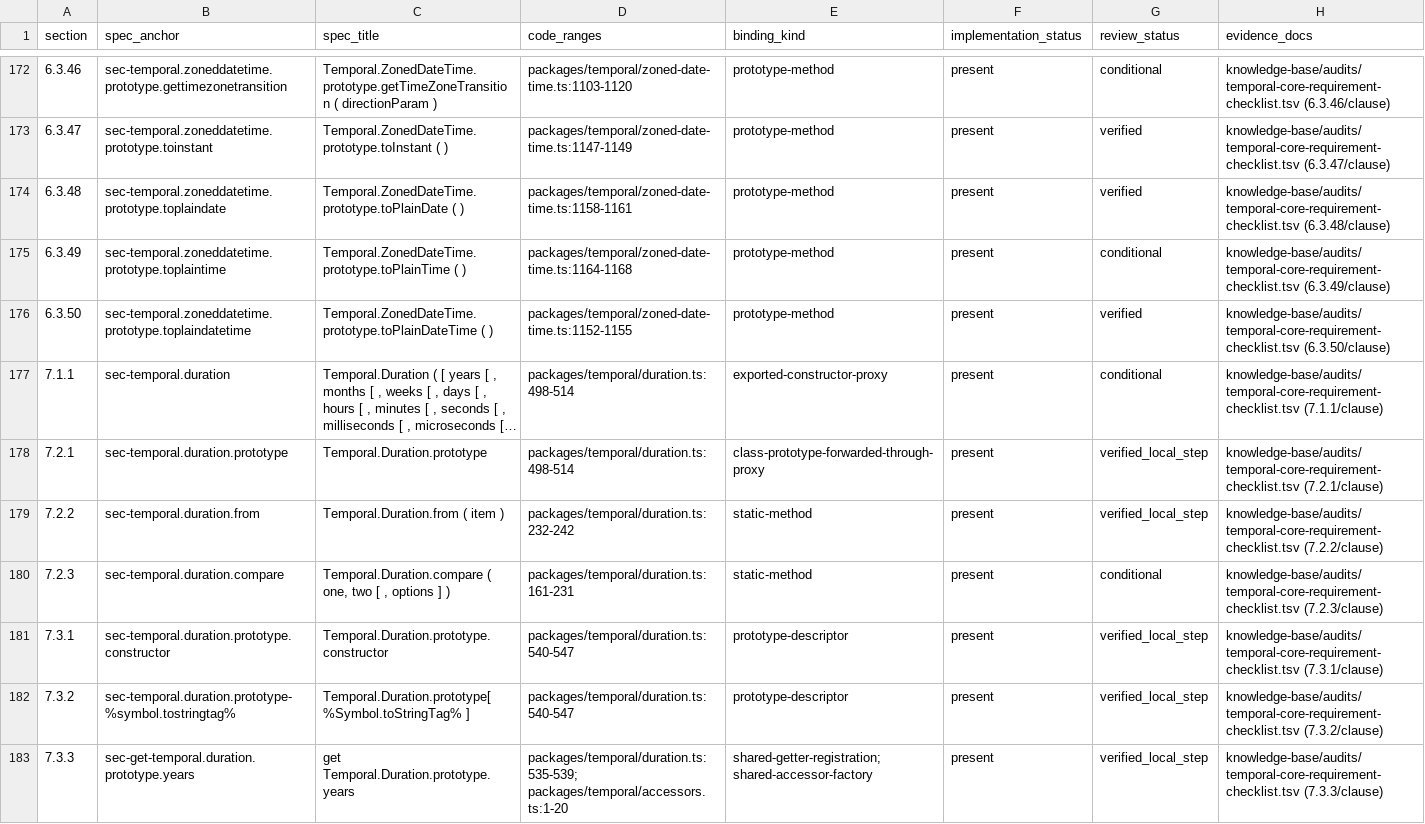
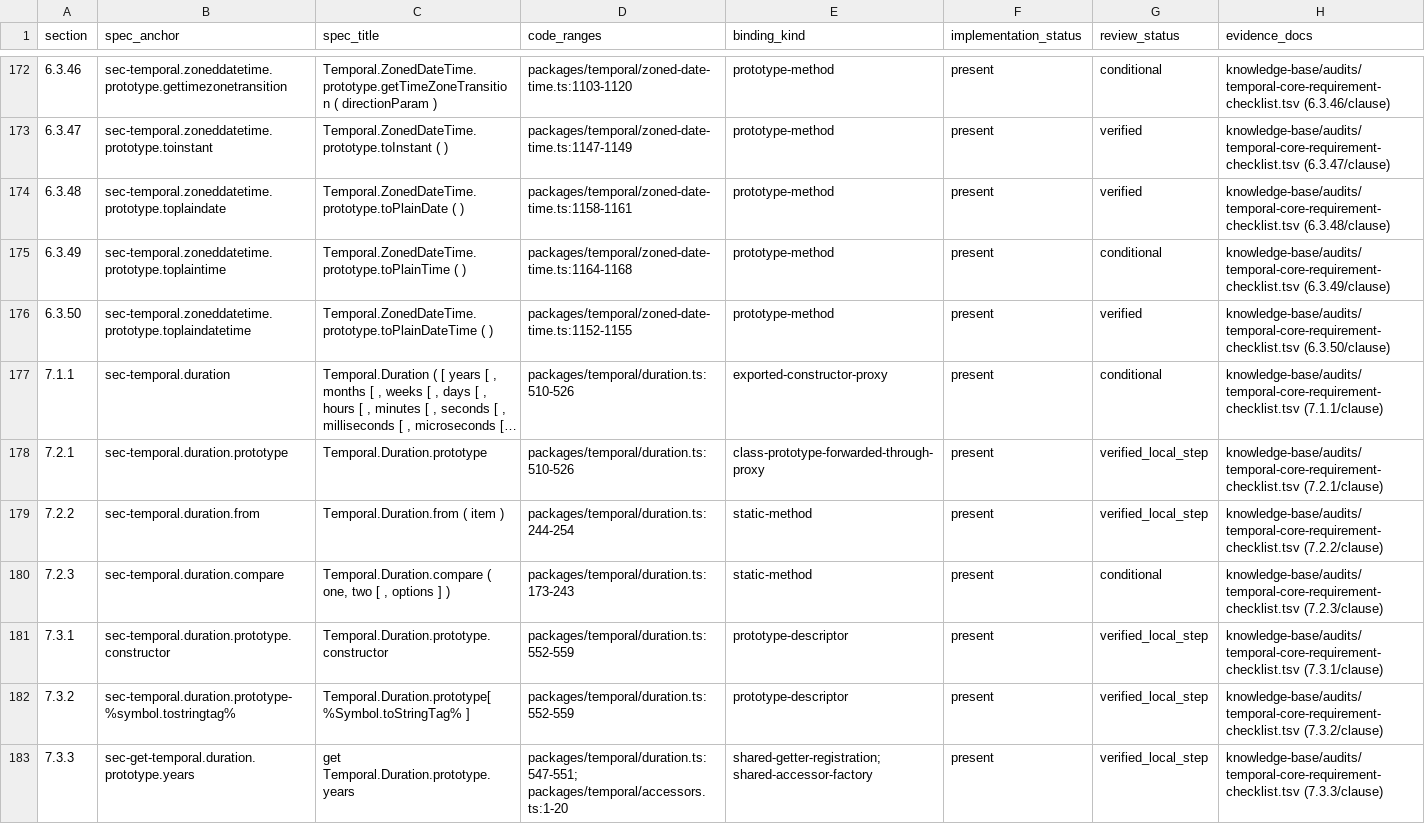
Before and after one commit to formatjs/formatjs, a TSV file: knowledge-base/audits/temporal-public-code-spec-map.tsv, drawn as a sheet; only a part is shown, gaps mark what is left out; long unchanged cells end in …; the diff covers the shown part only; the diff names each change by its address in the sheet, - before the commit and + after, or states it on an @@ line.

```diff
--- a/knowledge-base/audits/temporal-public-code-spec-map.tsv
+++ b/knowledge-base/audits/temporal-public-code-spec-map.tsv
-D177:D178 (code_ranges): packages/temporal/duration.ts:498-514
+D177:D178 (code_ranges): packages/temporal/duration.ts:510-526
-D179 (code_ranges): packages/temporal/duration.ts:232-242
+D179 (code_ranges): packages/temporal/duration.ts:244-254
-D180 (code_ranges): packages/temporal/duration.ts:161-231
+D180 (code_ranges): packages/temporal/duration.ts:173-243
-D181:D182 (code_ranges): packages/temporal/duration.ts:540-547
+D181:D182 (code_ranges): packages/temporal/duration.ts:552-559
-D183 (code_ranges): packages/temporal/duration.ts:535-539; packages/temporal/accessors.ts:1-20
+D183 (code_ranges): packages/temporal/duration.ts:547-551; packages/temporal/accessors.ts:1-20
```
Also changed, not shown: 22 edited cells elsewhere in this file, knowledge-base/audits/temporal-helper-annotation-queue.tsv, knowledge-base/audits/temporal-helper-code-spec-map.tsv, 20 other files.
